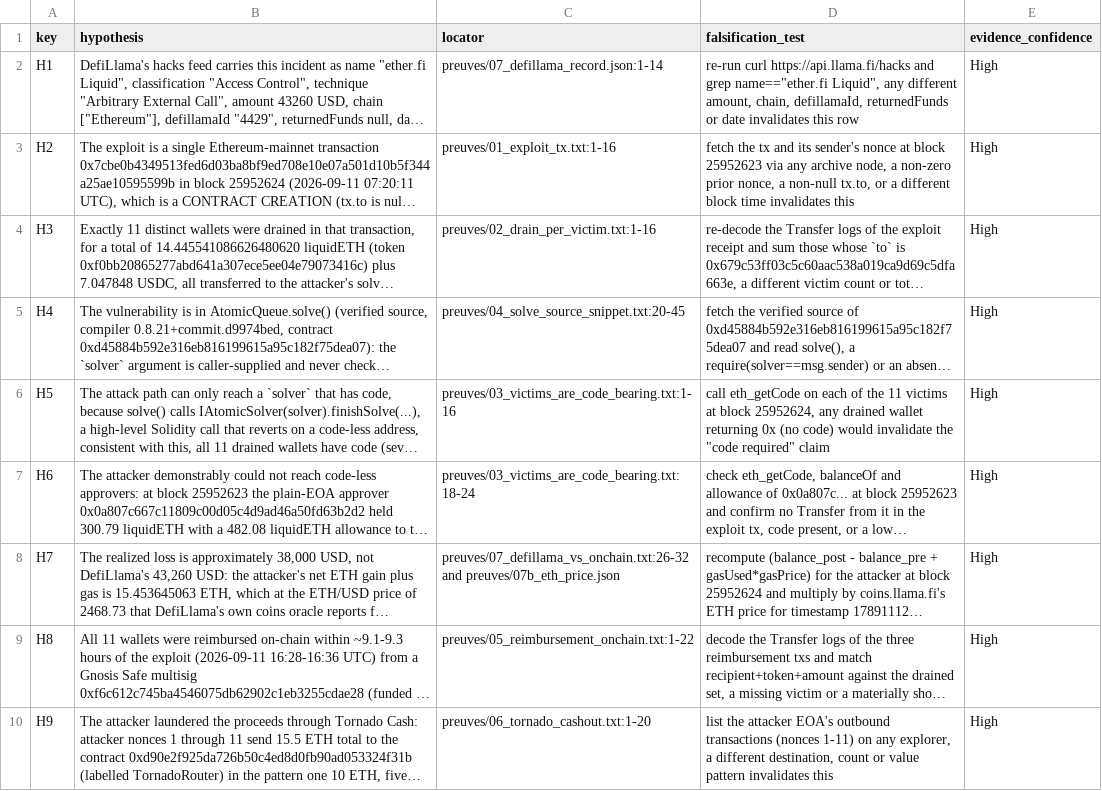
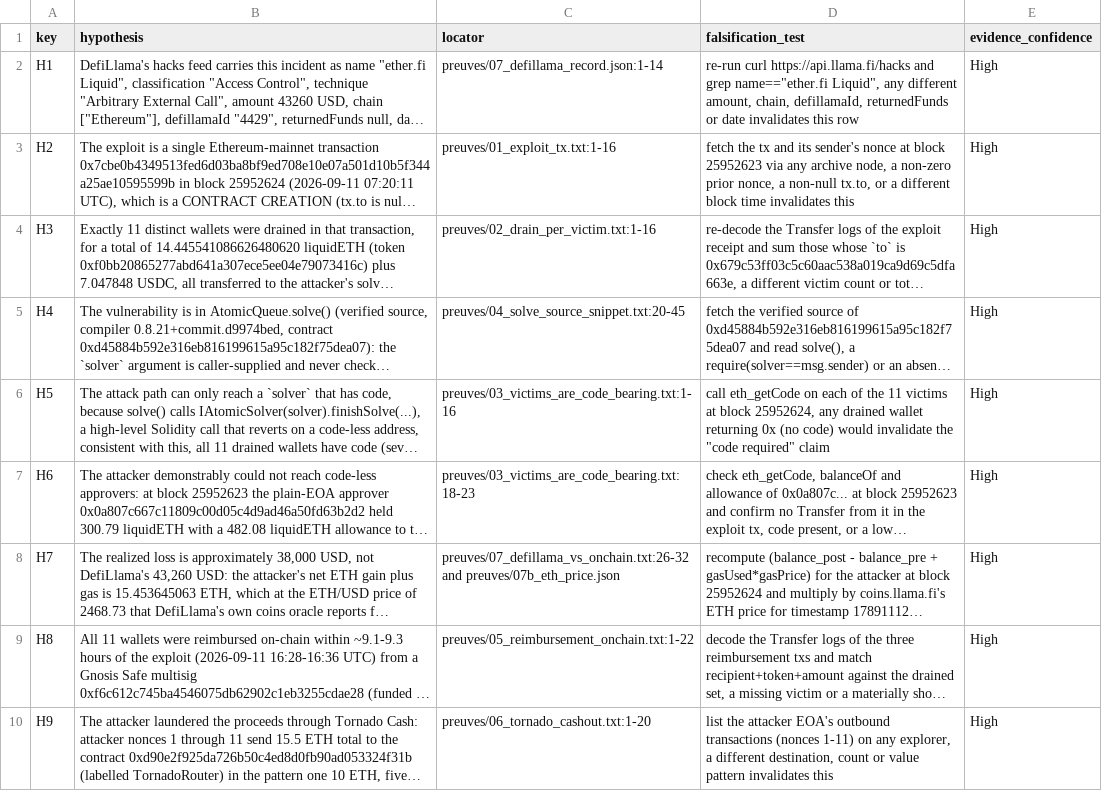
Before and after one commit to RealSpap/onchain-postmortems, a CSV file: etherfi-atomicqueue-eip7702-solver-drain/registre_hypotheses.csv, drawn as a sheet; long unchanged cells end in …; the diff names each change by its address in the sheet, - before the commit and + after, or states it on an @@ line.

```diff
--- a/etherfi-atomicqueue-eip7702-solver-drain/registre_hypotheses.csv
+++ b/etherfi-atomicqueue-eip7702-solver-drain/registre_hypotheses.csv
-C7 (locator): preuves/03_victims_are_code_bearing.txt:18-24
+C7 (locator): preuves/03_victims_are_code_bearing.txt:18-23
```
Also changed, not shown: afx-bridge-validator-key-compromise/registre_hypotheses.csv, balancer-v1-rounding/registre_hypotheses.csv, 10 other files.
